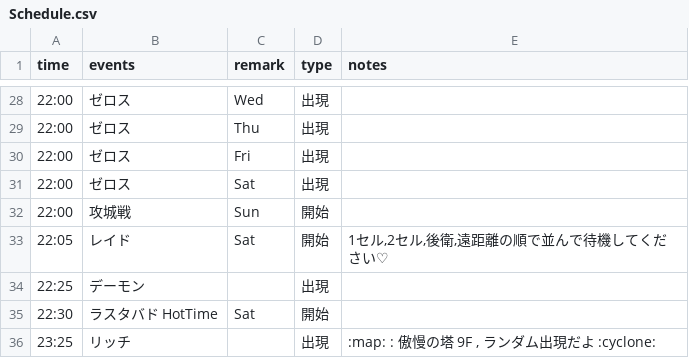
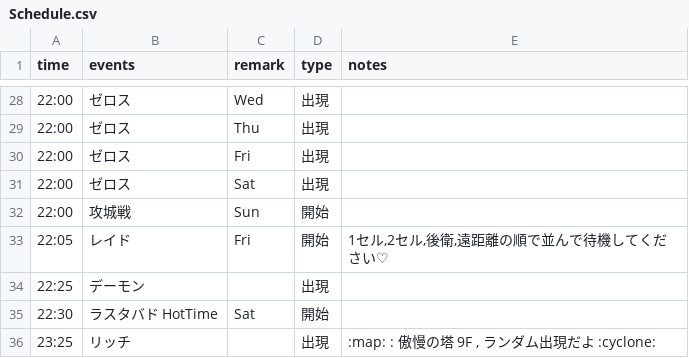
Before and after one commit to ringhio08-dep/BossBot, a CSV file: data/Schedule.csv, drawn as a sheet; only a part is shown, gaps mark what is left out.

Commit message:
Update Schedule.csv

```diff
--- a/data/Schedule.csv
+++ b/data/Schedule.csv
@@ -32,3 +32,3 @@ time,events,remark,type,notes
 22:00,攻城戦,Sun,開始,
-22:05,レイド,Sat,開始,"1セル,2セル,後衛,遠距離の順で並んで待機してください♡"
+22:05,レイド,Fri,開始,"1セル,2セル,後衛,遠距離の順で並んで待機してください♡"
 22:25,デーモン,,出現,
```
